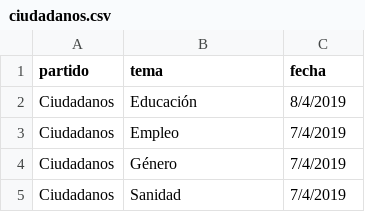
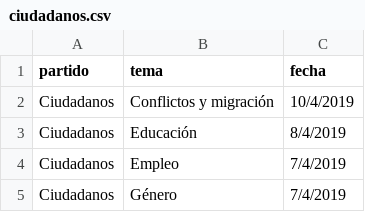
Before and after one commit to bislai/lab, a CSV file: poletika/partidos/ciudadanos/ciudadanos.csv, drawn as a sheet; only a part is shown; the shorter side is filled out with more unchanged rows; the diff names each change by its address in the sheet, - before the commit and + after, or states it on an @@ line.

```diff
--- a/poletika/partidos/ciudadanos/ciudadanos.csv
+++ b/poletika/partidos/ciudadanos/ciudadanos.csv
+row 2: Ciudadanos | Conflictos y migración | 10/4/2019
```
Also changed, not shown: poletika/partidos/partido-socialista/partido-socialista.csv, 8 other files.
